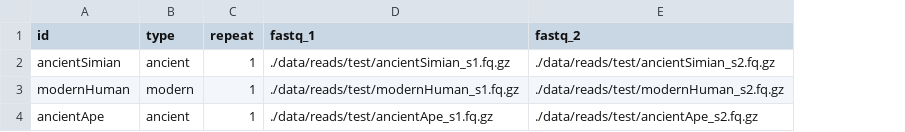
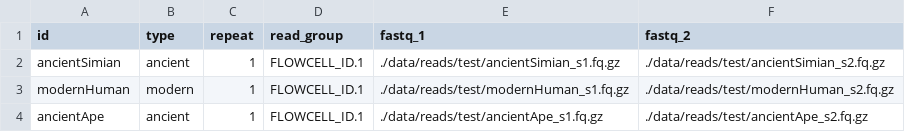
Before and after one commit to NBISweden/grave, a CSV file: data/samplesheet/samplesheet.csv, drawn as a sheet; the diff names each change by its address in the sheet, - before the commit and + after, or states it on an @@ line.

Commit message:
add read group

```diff
--- a/data/samplesheet/samplesheet.csv
+++ b/data/samplesheet/samplesheet.csv
+column D (read_group), rows 2-4: all FLOWCELL_ID.1
```
Also changed, not shown: 2 other files.
